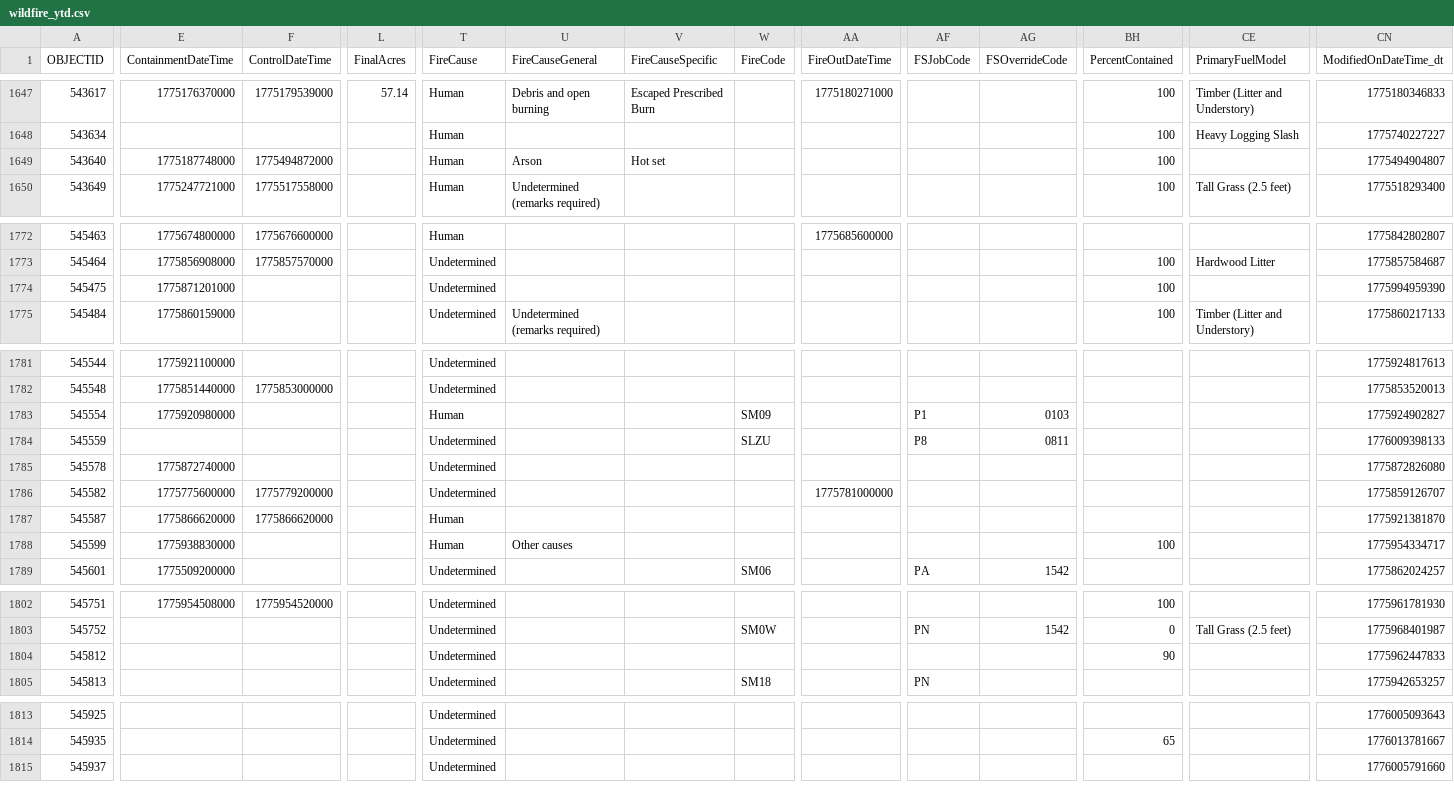
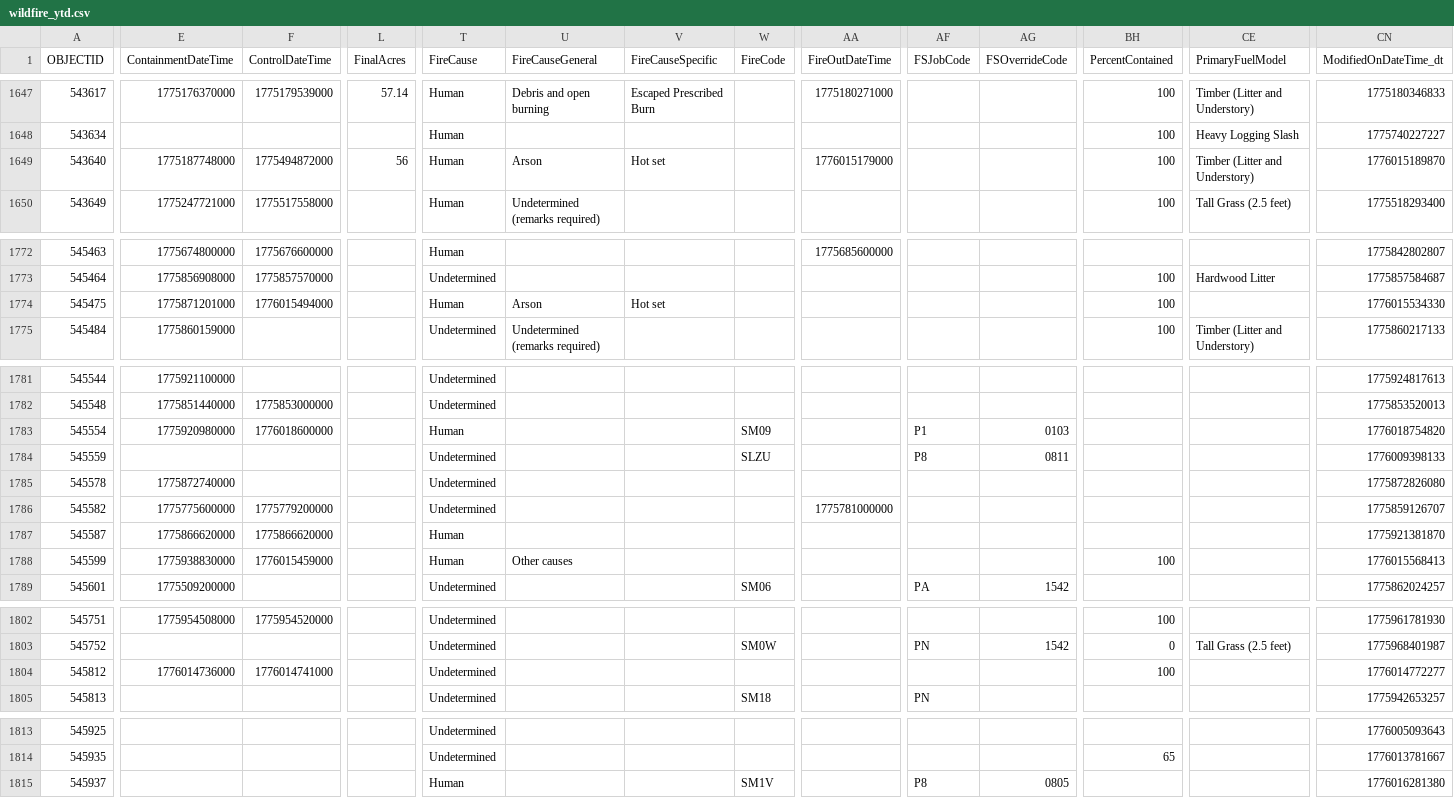
Before and after one commit to githamm/wildfire-tracker, a CSV file: data/wildfire_ytd.csv, drawn as a sheet; only a part is shown, gaps mark what is left out; the diff covers the shown part only; the diff names each change by its address in the sheet, - before the commit and + after, or states it on an @@ line.

```diff
--- a/data/wildfire_ytd.csv
+++ b/data/wildfire_ytd.csv
-L1649 (FinalAcres): (empty)
+L1649 (FinalAcres): 56
-AA1649 (FireOutDateTime): (empty)
+AA1649 (FireOutDateTime): 1776015179000
-CE1649 (PrimaryFuelModel): (empty)
+CE1649 (PrimaryFuelModel): Timber (Litter and Understory)
-CN1649 (ModifiedOnDateTime_dt): 1775494904807
+CN1649 (ModifiedOnDateTime_dt): 1776015189870
-F1774 (ControlDateTime): (empty)
+F1774 (ControlDateTime): 1776015494000
-T1774 (FireCause): Undetermined
+T1774 (FireCause): Human
-U1774 (FireCauseGeneral): (empty)
+U1774 (FireCauseGeneral): Arson
-V1774 (FireCauseSpecific): (empty)
+V1774 (FireCauseSpecific): Hot set
-CN1774 (ModifiedOnDateTime_dt): 1775994959390
+CN1774 (ModifiedOnDateTime_dt): 1776015534330
-F1783 (ControlDateTime): (empty)
+F1783 (ControlDateTime): 1776018600000
-CN1783 (ModifiedOnDateTime_dt): 1775924902827
+CN1783 (ModifiedOnDateTime_dt): 1776018754820
-F1788 (ControlDateTime): (empty)
+F1788 (ControlDateTime): 1776015459000
-CN1788 (ModifiedOnDateTime_dt): 1775954334717
+CN1788 (ModifiedOnDateTime_dt): 1776015568413
-E1804 (ContainmentDateTime): (empty)
+E1804 (ContainmentDateTime): 1776014736000
-F1804 (ControlDateTime): (empty)
+F1804 (ControlDateTime): 1776014741000
-BH1804 (PercentContained): 90
+BH1804 (PercentContained): 100
-CN1804 (ModifiedOnDateTime_dt): 1775962447833
+CN1804 (ModifiedOnDateTime_dt): 1776014772277
-T1815 (FireCause): Undetermined
+T1815 (FireCause): Human
-W1815 (FireCode): (empty)
+W1815 (FireCode): SM1V
-AF1815 (FSJobCode): (empty)
+AF1815 (FSJobCode): P8
-AG1815 (FSOverrideCode): (empty)
+AG1815 (FSOverrideCode): 0805
-CN1815 (ModifiedOnDateTime_dt): 1776005791660
+CN1815 (ModifiedOnDateTime_dt): 1776016281380
```
Also changed, not shown: 6 edited cells elsewhere in this file.
